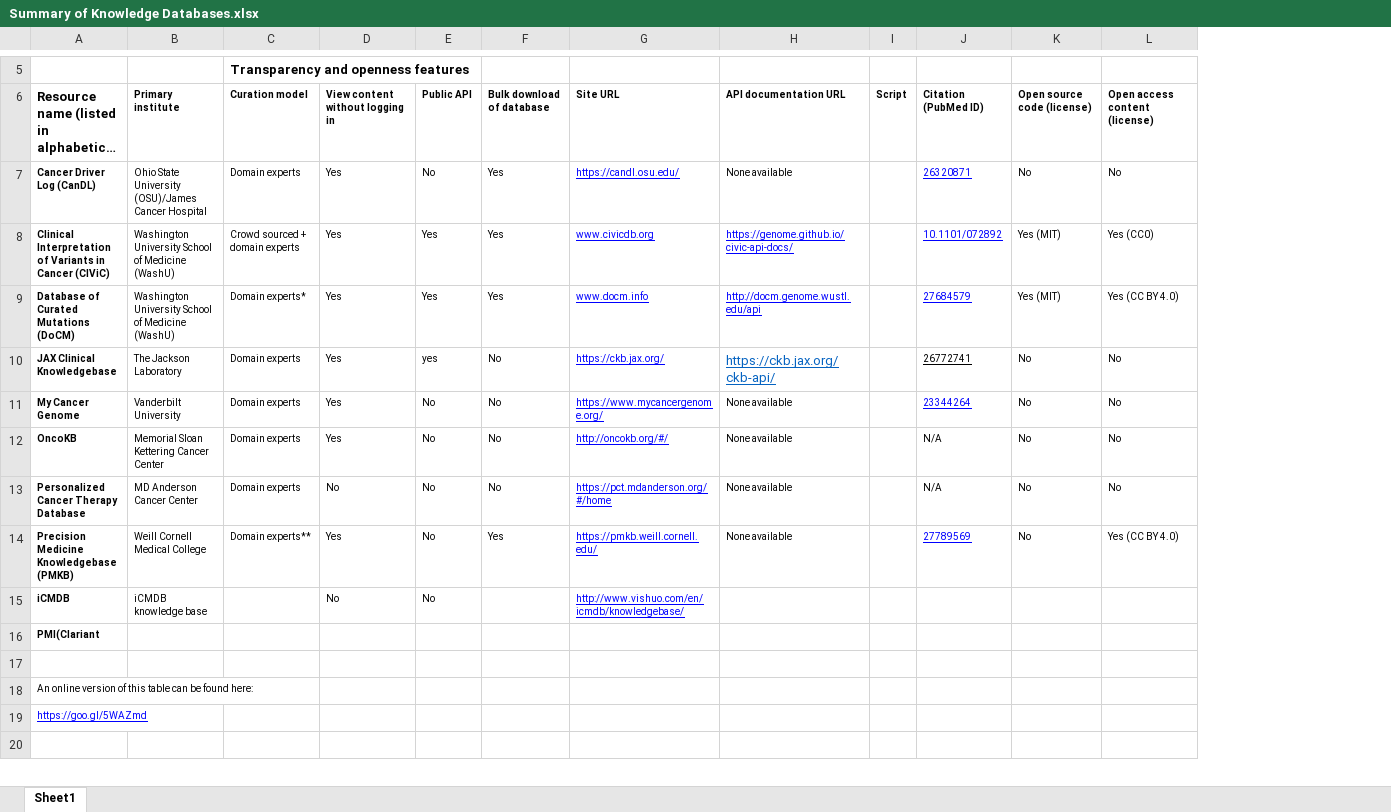
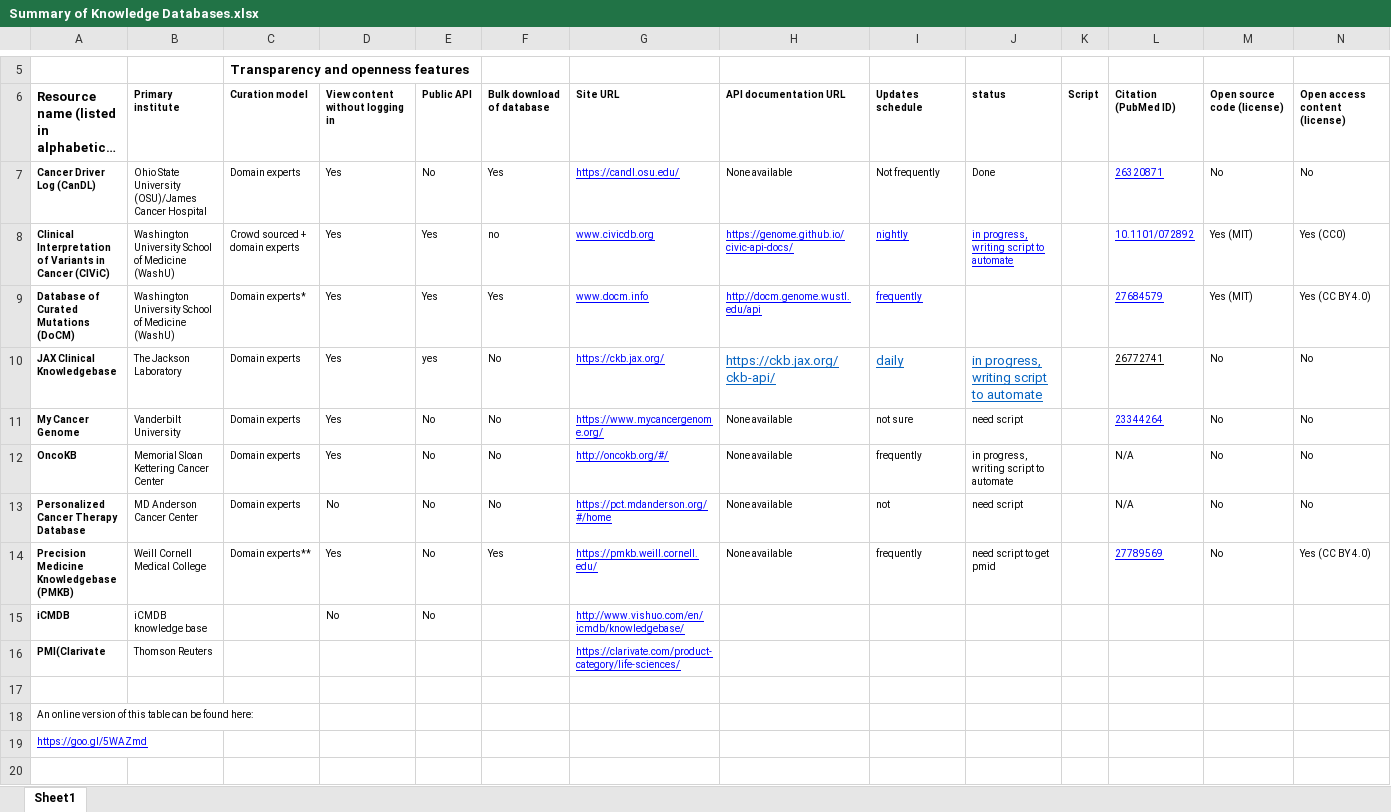
Before and after one commit to Color4/knowledge-database, an Excel workbook: Summary of Knowledge Databases.xlsx, sheet Sheet1, drawn as a sheet; only a part is shown, gaps mark what is left out; long unchanged cells end in …; values as stored, in another font and other column widths than the file's, no borders; removed rows and columns are numbered as before the commit, all else as after; rows hold the shown columns only; the diff names each change by its address in the sheet, - before the commit and + after, or states it on an @@ line.

Commit message:
updated summary

```diff
--- a/Summary of Knowledge Databases.xlsx (sheet Sheet1)
+++ b/Summary of Knowledge Databases.xlsx (sheet Sheet1)
+column I (Updates schedule), rows 7-14: Not frequently | nightly | frequently | daily | not sure | frequently | not | frequently
+column J (status), rows 7-14: Done | in progress, writing script to automate |  | in progress, writing script to automate | need script | in progress, writing script to automate | need script | need script to get pmid
-F8 (Bulk download of database): Yes
+F8 (Bulk download of database): no
-row 16: PMI(Clariant
+row 16: PMI(Clarivate | Thomson Reuters |  |  |  |  | https://clarivate.com/product-category/life-sciences/
```
Also changed, not shown: 15 other files.
